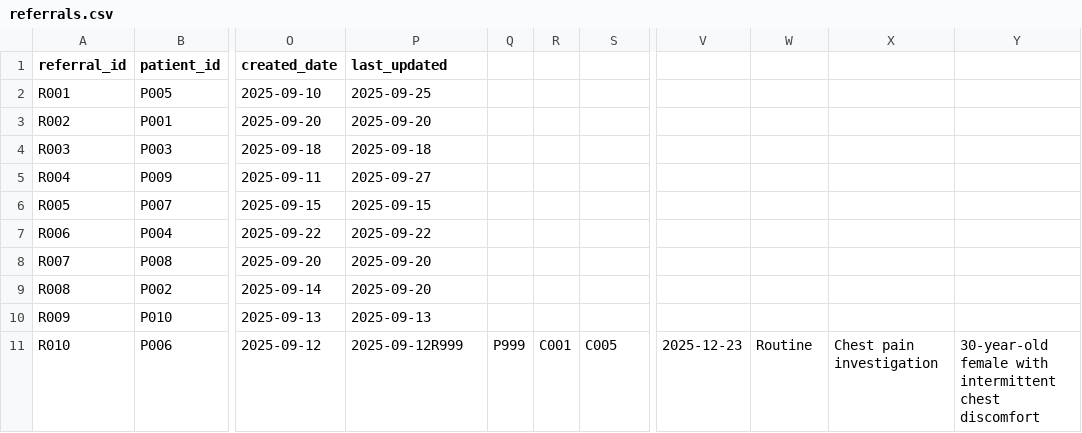
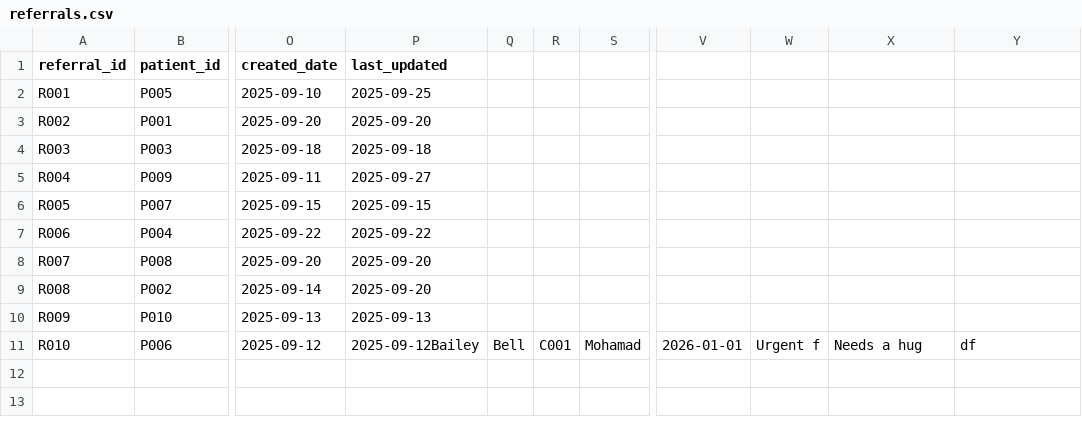
Before and after one commit to Mohamad-KA2/Healthcare_System, a CSV file: referrals.csv, drawn as a sheet; only a part is shown, gaps mark what is left out; the diff names each change by its address in the sheet, - before the commit and + after, or states it on an @@ line.

```diff
--- a/referrals.csv
+++ b/referrals.csv
-P11 (last_updated): 2025-09-12R999
+P11 (last_updated): 2025-09-12Bailey
-Q11: P999
+Q11: Bell
-S11: C005
+S11: Mohamad
-V11: 2025-12-23
+V11: 2026-01-01
-W11: Routine
+W11: Urgent f
-X11: Chest pain investigation
+X11: Needs a hug
-Y11: 30-year-old female with intermittent chest discomfort
+Y11: df
```
Also changed, not shown: prescriptions.csv.
